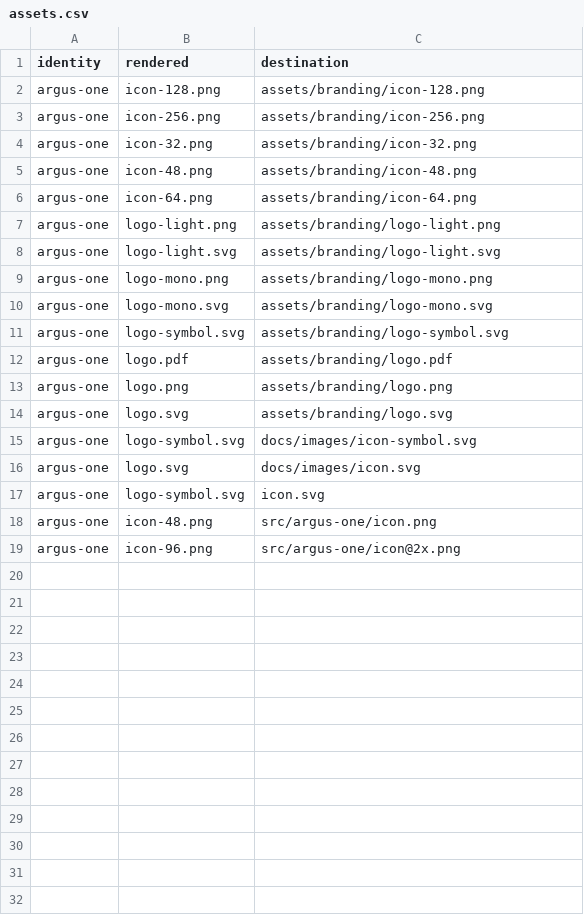
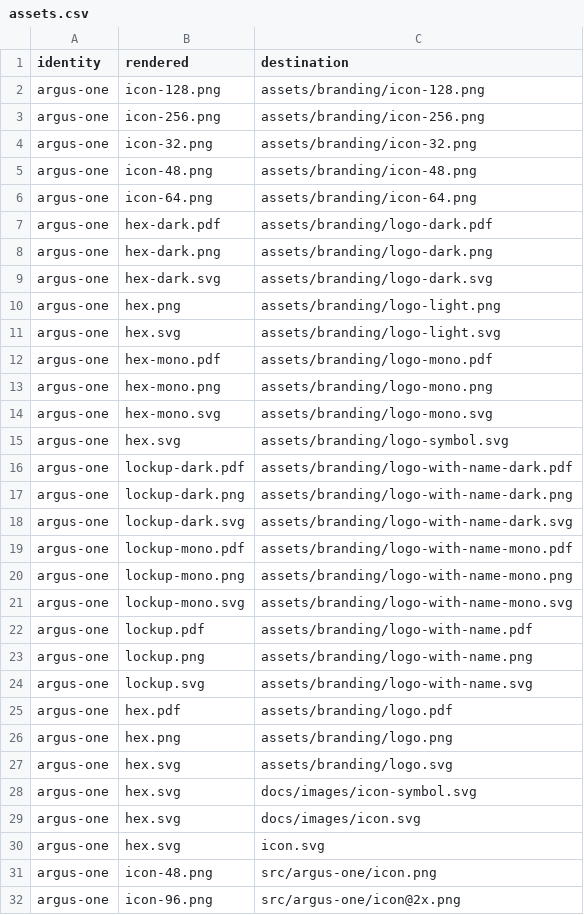
Before and after one commit to CTTIR/argus-one, a CSV file: tools/branding/assets.csv, drawn as a sheet.

Commit message:
Update CTTIR branding to Coder Edition v4.1

```diff
--- a/tools/branding/assets.csv
+++ b/tools/branding/assets.csv
@@ -6,13 +6,26 @@ argus-one,icon-48.png,assets/branding/icon-48.png
 argus-one,icon-64.png,assets/branding/icon-64.png
-argus-one,logo-light.png,assets/branding/logo-light.png
-argus-one,logo-light.svg,assets/branding/logo-light.svg
-argus-one,logo-mono.png,assets/branding/logo-mono.png
-argus-one,logo-mono.svg,assets/branding/logo-mono.svg
-argus-one,logo-symbol.svg,assets/branding/logo-symbol.svg
-argus-one,logo.pdf,assets/branding/logo.pdf
-argus-one,logo.png,assets/branding/logo.png
-argus-one,logo.svg,assets/branding/logo.svg
-argus-one,logo-symbol.svg,docs/images/icon-symbol.svg
-argus-one,logo.svg,docs/images/icon.svg
-argus-one,logo-symbol.svg,icon.svg
+argus-one,hex-dark.pdf,assets/branding/logo-dark.pdf
+argus-one,hex-dark.png,assets/branding/logo-dark.png
+argus-one,hex-dark.svg,assets/branding/logo-dark.svg
+argus-one,hex.png,assets/branding/logo-light.png
+argus-one,hex.svg,assets/branding/logo-light.svg
+argus-one,hex-mono.pdf,assets/branding/logo-mono.pdf
+argus-one,hex-mono.png,assets/branding/logo-mono.png
+argus-one,hex-mono.svg,assets/branding/logo-mono.svg
+argus-one,hex.svg,assets/branding/logo-symbol.svg
+argus-one,lockup-dark.pdf,assets/branding/logo-with-name-dark.pdf
+argus-one,lockup-dark.png,assets/branding/logo-with-name-dark.png
+argus-one,lockup-dark.svg,assets/branding/logo-with-name-dark.svg
+argus-one,lockup-mono.pdf,assets/branding/logo-with-name-mono.pdf
+argus-one,lockup-mono.png,assets/branding/logo-with-name-mono.png
+argus-one,lockup-mono.svg,assets/branding/logo-with-name-mono.svg
+argus-one,lockup.pdf,assets/branding/logo-with-name.pdf
+argus-one,lockup.png,assets/branding/logo-with-name.png
+argus-one,lockup.svg,assets/branding/logo-with-name.svg
+argus-one,hex.pdf,assets/branding/logo.pdf
+argus-one,hex.png,assets/branding/logo.png
+argus-one,hex.svg,assets/branding/logo.svg
+argus-one,hex.svg,docs/images/icon-symbol.svg
+argus-one,hex.svg,docs/images/icon.svg
+argus-one,hex.svg,icon.svg
 argus-one,icon-48.png,src/argus-one/icon.png
```
Also changed, not shown: 44 other files.
